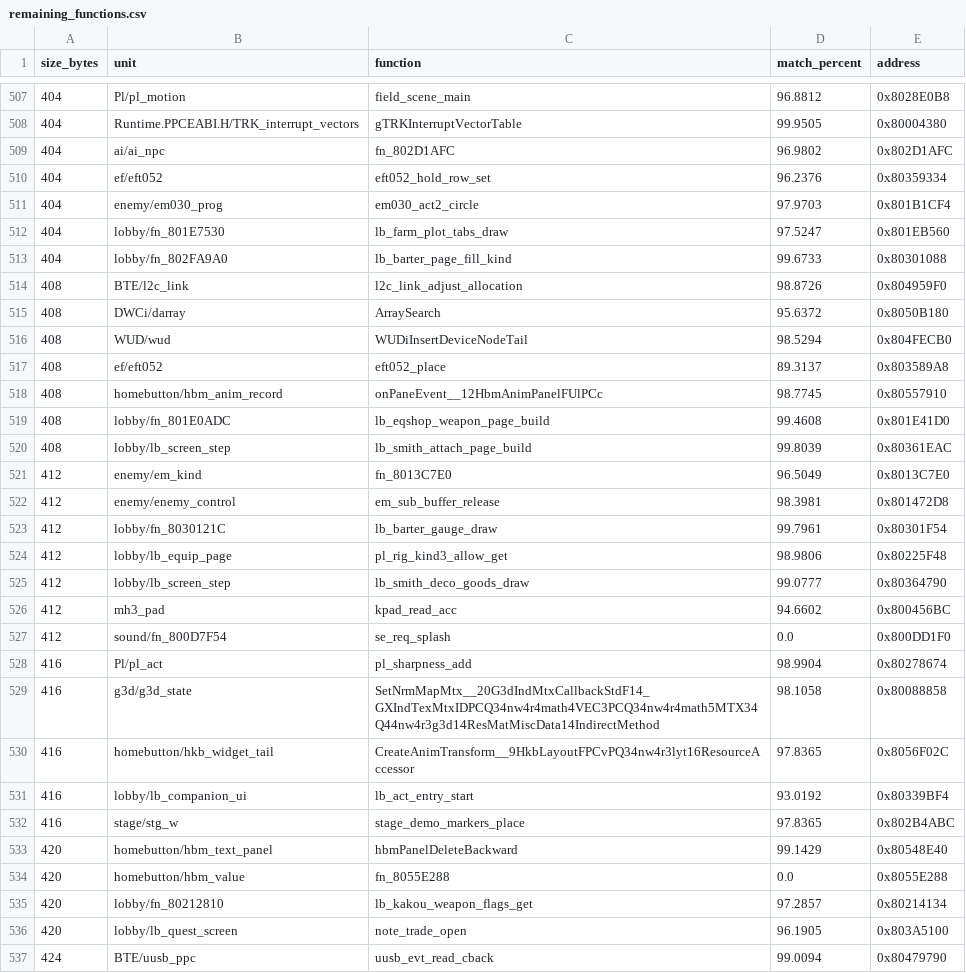
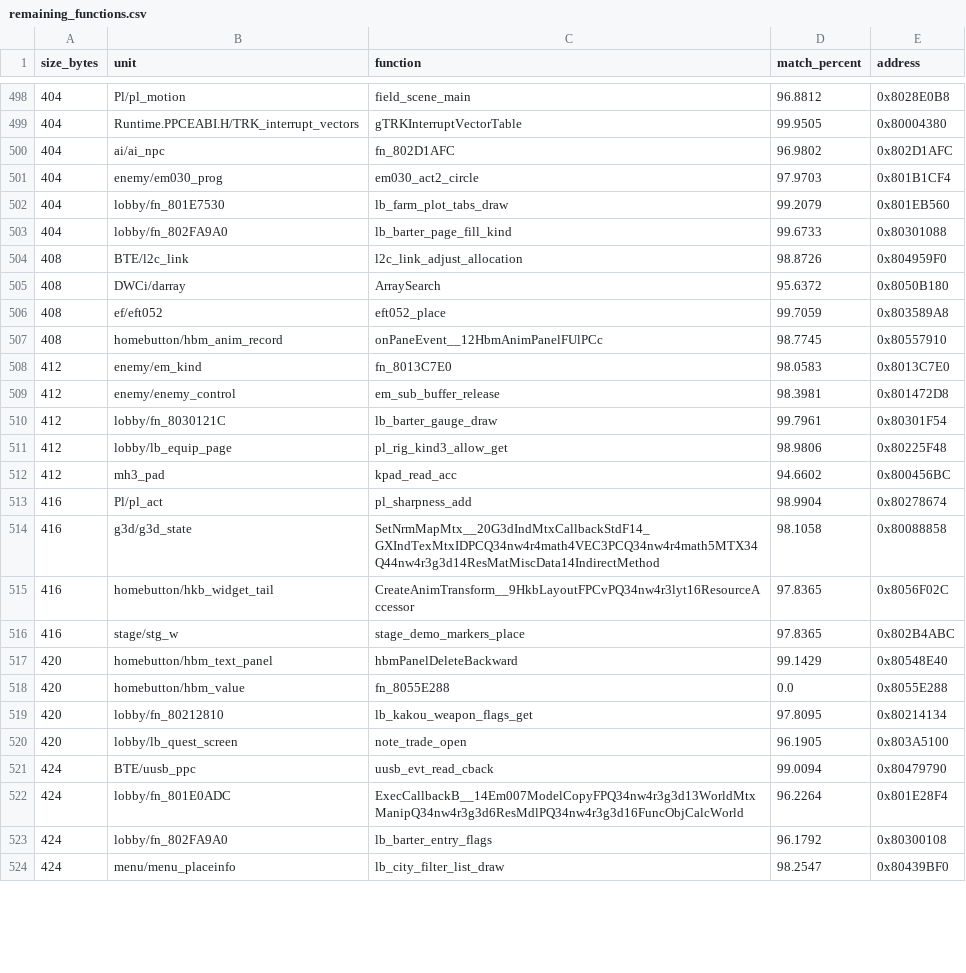
Before and after one commit to InusualZ/mhtri-decomp, a CSV file: remaining_functions.csv, drawn as a sheet; only a part is shown, gaps mark what is left out; the shorter side is filled out with more unchanged rows; the diff covers the shown part only.

Commit message:
game/lobby: match 17 functions of 360-428 B from the work list and write se_req_splash
ledger: covered 20554 -> 20554, closed 20510 -> 20511, partial 14 -> 14, matched 19248 -> 19265, bytes 4389204 -> 4395920
gates: ground truth ok, base 7636c483, 30 check(s), ok recreated=True
allow: no_outbox

```diff
--- a/remaining_functions.csv
+++ b/remaining_functions.csv
@@ -509,5 +500,4 @@ size_bytes,unit,function,match_percent,address
 404,ai/ai_npc,fn_802D1AFC,96.9802,0x802D1AFC
-404,ef/eft052,eft052_hold_row_set,96.2376,0x80359334
 404,enemy/em030_prog,em030_act2_circle,97.9703,0x801B1CF4
-404,lobby/fn_801E7530,lb_farm_plot_tabs_draw,97.5247,0x801EB560
+404,lobby/fn_801E7530,lb_farm_plot_tabs_draw,99.2079,0x801EB560
 404,lobby/fn_802FA9A0,lb_barter_page_fill_kind,99.6733,0x80301088
@@ -515,8 +505,5 @@ size_bytes,unit,function,match_percent,address
 408,DWCi/darray,ArraySearch,95.6372,0x8050B180
-408,WUD/wud,WUDiInsertDeviceNodeTail,98.5294,0x804FECB0
-408,ef/eft052,eft052_place,89.3137,0x803589A8
+408,ef/eft052,eft052_place,99.7059,0x803589A8
 408,homebutton/hbm_anim_record,onPaneEvent__12HbmAnimPanelFUlPCc,98.7745,0x80557910
-408,lobby/fn_801E0ADC,lb_eqshop_weapon_page_build,99.4608,0x801E41D0
-408,lobby/lb_screen_step,lb_smith_attach_page_build,99.8039,0x80361EAC
-412,enemy/em_kind,fn_8013C7E0,96.5049,0x8013C7E0
+412,enemy/em_kind,fn_8013C7E0,98.0583,0x8013C7E0
 412,enemy/enemy_control,em_sub_buffer_release,98.3981,0x801472D8
@@ -524,5 +511,3 @@ size_bytes,unit,function,match_percent,address
 412,lobby/lb_equip_page,pl_rig_kind3_allow_get,98.9806,0x80225F48
-412,lobby/lb_screen_step,lb_smith_deco_goods_draw,99.0777,0x80364790
 412,mh3_pad,kpad_read_acc,94.6602,0x800456BC
-412,sound/fn_800D7F54,se_req_splash,0.0,0x800DD1F0
 416,Pl/pl_act,pl_sharpness_add,98.9904,0x80278674
@@ -530,3 +515,2 @@ size_bytes,unit,function,match_percent,address
 416,homebutton/hkb_widget_tail,CreateAnimTransform__9HkbLayoutFPCvPQ34nw4r3lyt16ResourceAccessor,97.8365,0x8056F02C
-416,lobby/lb_companion_ui,lb_act_entry_start,93.0192,0x80339BF4
 416,stage/stg_w,stage_demo_markers_place,97.8365,0x802B4ABC
@@ -534,3 +518,3 @@ size_bytes,unit,function,match_percent,address
 420,homebutton/hbm_value,fn_8055E288,0.0,0x8055E288
-420,lobby/fn_80212810,lb_kakou_weapon_flags_get,97.2857,0x80214134
+420,lobby/fn_80212810,lb_kakou_weapon_flags_get,97.8095,0x80214134
 420,lobby/lb_quest_screen,note_trade_open,96.1905,0x803A5100
```
Also changed, not shown: 10 removed rows and 4 edited cells elsewhere in this file, 25 other files.
